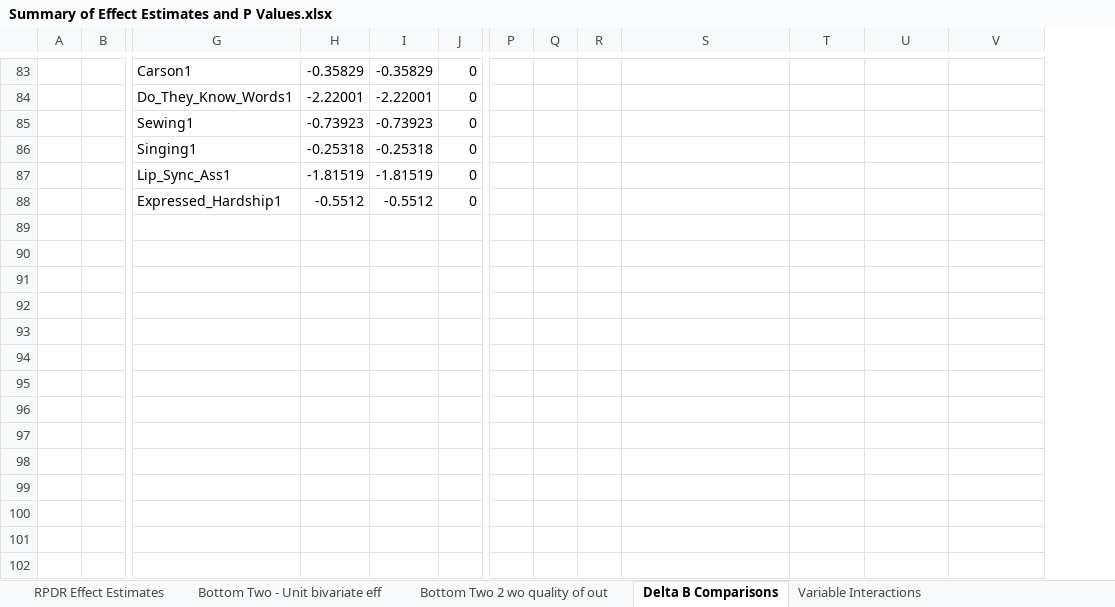
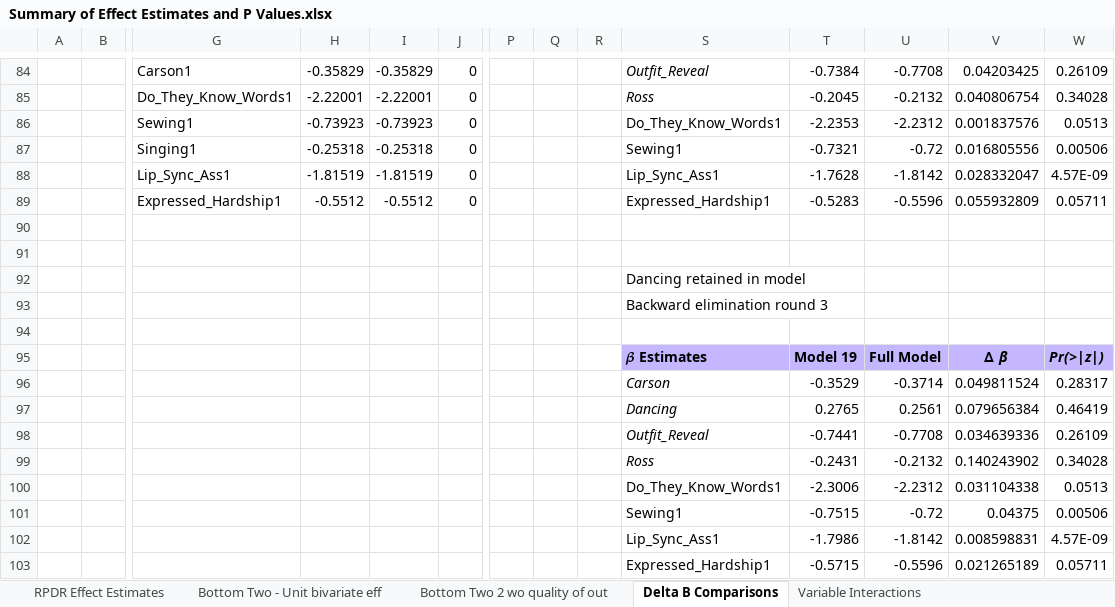
Before and after one commit to mb3005/RPDR, an Excel workbook: Summary of Effect Estimates and P Values.xlsx, sheet Delta B Comparisons, drawn as a sheet; only a part is shown, gaps mark what is left out; values as stored, in another font and other column widths than the file's, no borders; addresses are those after the commit; rows hold the shown columns only; the diff covers the shown part only; the diff names each change by its address in the sheet, - before the commit and + after, or states it on an @@ line.

Commit message:
Preliminary main effects model & re-evaluation of all initial variables completed

```diff
--- a/Summary of Effect Estimates and P Values.xlsx (sheet Delta B Comparisons)
+++ b/Summary of Effect Estimates and P Values.xlsx (sheet Delta B Comparisons)
+column W, rows 84-86: 0.26109 | 0.34028 | 0.0513
-S84: (empty)
+S84: Outfit_Reveal
-T84: (empty)
+T84: -0.7384
-U84: (empty)
+U84: -0.7708
-V84: (empty)
+V84: 0.04203425
-S85: (empty)
+S85: Ross
-T85: (empty)
+T85: -0.2045
-U85: (empty)
+U85: -0.2132
-V85: (empty)
+V85: 0.040806754
-S86: (empty)
+S86: Do_They_Know_Words1
-T86: (empty)
+T86: -2.2353
-U86: (empty)
+U86: -2.2312
-V86: (empty)
+V86: 0.001837576
+row 87:  |  | Singing1 | -0.25318 | -0.25318 | 0 |  |  |  | Sewing1 | -0.7321 | -0.72 | 0.016805556 | 0.00506
+row 88:  |  | Lip_Sync_Ass1 | -1.81519 | -1.81519 | 0 |  |  |  | Lip_Sync_Ass1 | -1.7628 | -1.8142 | 0.028332047 | 4.57E-09
+row 89:  |  | Expressed_Hardship1 | -0.5512 | -0.5512 | 0 |  |  |  | Expressed_Hardship1 | -0.5283 | -0.5596 | 0.055932809 | 0.05711
-row 90:  |  | Singing1 | -0.25318 | -0.25318 | 0
+row 90: (empty)
-row 91:  |  | Lip_Sync_Ass1 | -1.81519 | -1.81519 | 0
+row 91: (empty)
+row 92:  |  |  |  |  |  |  |  |  | Dancing retained in model
+row 93:  |  |  |  |  |  |  |  |  | Backward elimination round 3
-row 94:  |  | Expressed_Hardship1 | -0.5512 | -0.5512 | 0
+row 94: (empty)
+row 95:  |  |  |  |  |  |  |  |  | 𝜷 Estimates | Model 19 | Full Model | ∆ β | Pr(>|z|)
+row 96:  |  |  |  |  |  |  |  |  | Carson | -0.3529 | -0.3714 | 0.049811524 | 0.28317
+row 97:  |  |  |  |  |  |  |  |  | Dancing | 0.2765 | 0.2561 | 0.079656384 | 0.46419
+row 98:  |  |  |  |  |  |  |  |  | Outfit_Reveal | -0.7441 | -0.7708 | 0.034639336 | 0.26109
+row 99:  |  |  |  |  |  |  |  |  | Ross | -0.2431 | -0.2132 | 0.140243902 | 0.34028
+row 100:  |  |  |  |  |  |  |  |  | Do_They_Know_Words1 | -2.3006 | -2.2312 | 0.031104338 | 0.0513
+row 101:  |  |  |  |  |  |  |  |  | Sewing1 | -0.7515 | -0.72 | 0.04375 | 0.00506
+row 102:  |  |  |  |  |  |  |  |  | Lip_Sync_Ass1 | -1.7986 | -1.8142 | 0.008598831 | 4.57E-09
+row 103:  |  |  |  |  |  |  |  |  | Expressed_Hardship1 | -0.5715 | -0.5596 | 0.021265189 | 0.05711
```
Also changed, not shown: 1 added row, 116 edited cells and cell formats elsewhere in this sheet, formulas that keep their value, 2 other files.
